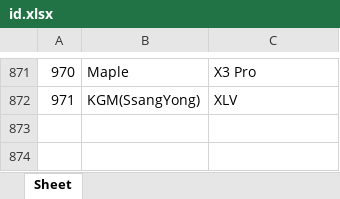
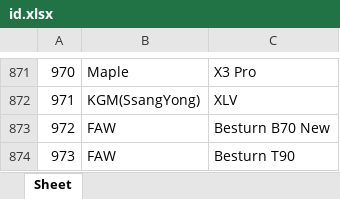
Before and after one commit to AlekseyNushtaev/AutoPars010824, an Excel workbook: id.xlsx, sheet Sheet, drawn as a sheet; only a part is shown, gaps mark what is left out; values as stored, in another font and other column widths than the file's, no borders; the diff names each change by its address in the sheet, - before the commit and + after, or states it on an @@ line.

```diff
--- a/id.xlsx (sheet Sheet)
+++ b/id.xlsx (sheet Sheet)
+row 873: 972 | FAW | Besturn B70 New
+row 874: 973 | FAW | Besturn T90
```
Also changed, not shown: xlsx/ekaterinburg.xlsx, xlsx/kemerovo.xlsx, 37 other files.
